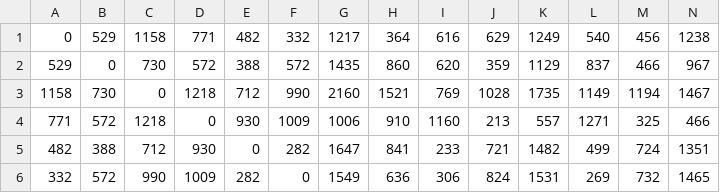
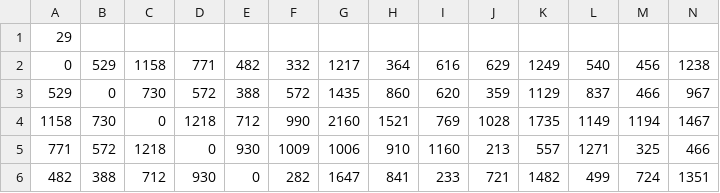
Before and after one commit to anklinv/Scalable_Genetic_Algorithm, a CSV file: data/bays29.csv, drawn as a sheet; only a part is shown; the shorter side is filled out with more unchanged rows; rows hold the shown columns only; the diff names each change by its address in the sheet, - before the commit and + after, or states it on an @@ line.

```diff
--- a/data/bays29.csv
+++ b/data/bays29.csv
+row 1: 29
```
Also changed, not shown: data/a280.csv, data/att48.csv, 9 other files.
